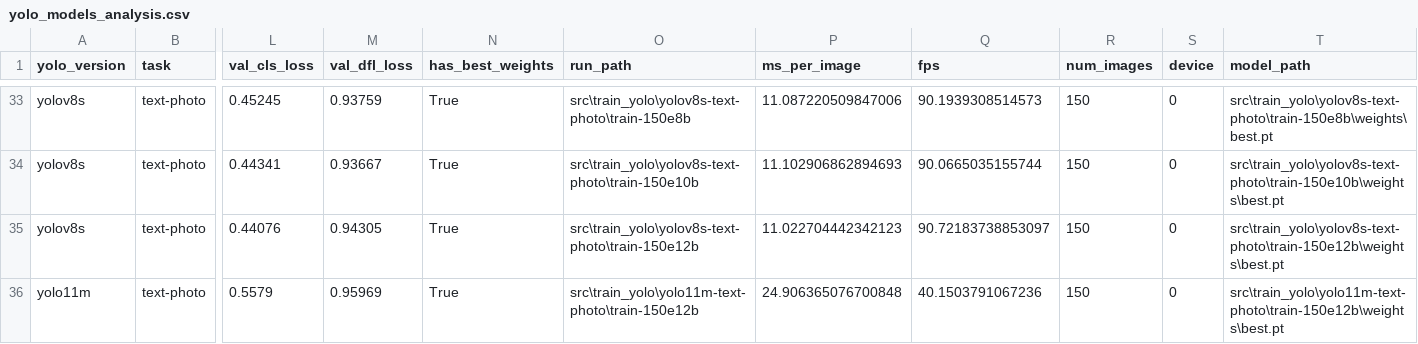
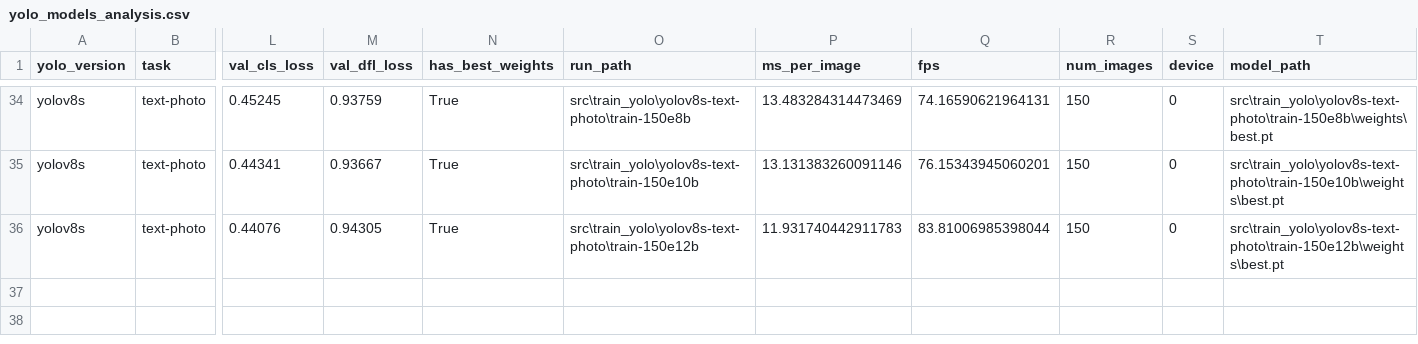
Before and after one commit to danielpiresribeiro123-code/cv_analyser_research, a CSV file: src/analysis/models/yolo/yolo_models_analysis.csv, drawn as a sheet; only a part is shown, gaps mark what is left out; removed rows and columns are numbered as before the commit, all else as after; rows hold the shown columns only; the diff covers the shown part only; the diff names each change by its address in the sheet, - before the commit and + after, or states it on an @@ line.

```diff
--- a/src/analysis/models/yolo/yolo_models_analysis.csv
+++ b/src/analysis/models/yolo/yolo_models_analysis.csv
-P34 (ms_per_image): 11.087220509847006
+P34 (ms_per_image): 13.483284314473469
-Q34 (fps): 90.1939308514573
+Q34 (fps): 74.16590621964131
-P35 (ms_per_image): 11.102906862894693
+P35 (ms_per_image): 13.131383260091146
-Q35 (fps): 90.0665035155744
+Q35 (fps): 76.15343945060201
-P36 (ms_per_image): 11.022704442342123
+P36 (ms_per_image): 11.931740442911783
-Q36 (fps): 90.72183738853097
+Q36 (fps): 83.81006985398044
-row 36: yolo11m | text-photo | 0.5579 | 0.95969 | True | src\train_yolo\yolo11m-text-photo\train-150e12b | 24.906365076700848 | 40.1503791067236 | 150 | 0 | src\train_yolo\yolo11m-text-photo\train-150e12b\weights\best.pt
```
Also changed, not shown: 1 added row and 62 edited cells elsewhere in this file, 2 other files.
